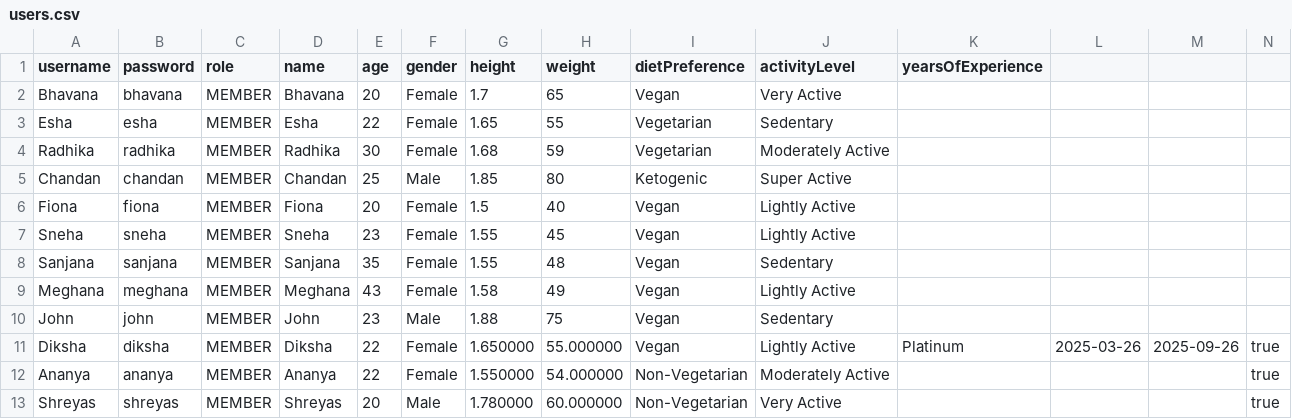
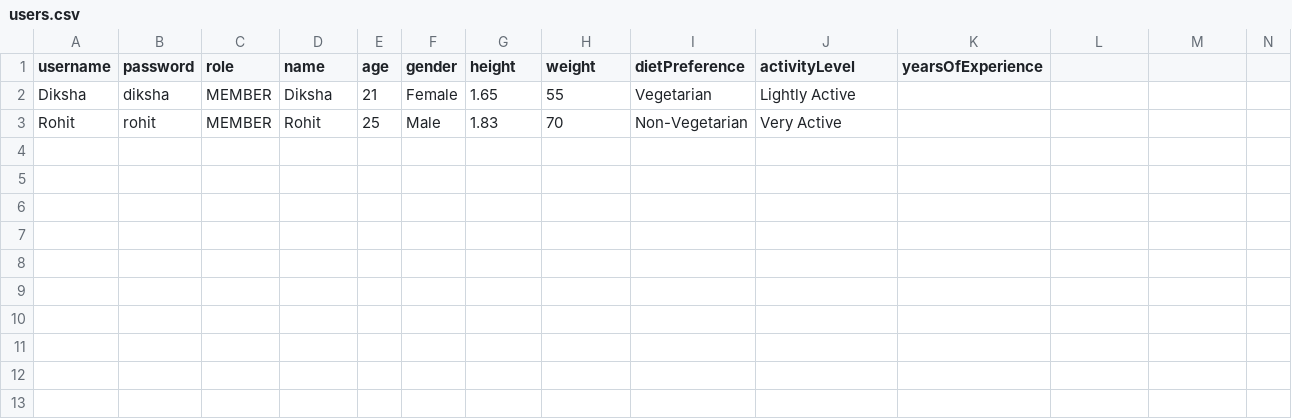
Before and after one commit to DikshaSrini/GymManagementApplication, a CSV file: GymManagement/users.csv, drawn as a sheet; removed rows and columns are numbered as before the commit, all else as after; the diff names each change by its address in the sheet, - before the commit and + after, or states it on an @@ line.

```diff
--- a/GymManagement/users.csv
+++ b/GymManagement/users.csv
-row 2: Bhavana | bhavana | MEMBER | Bhavana | 20 | Female | 1.7 | 65 | Vegan | Very Active
-row 3: Esha | esha | MEMBER | Esha | 22 | Female | 1.65 | 55 | Vegetarian | Sedentary
-row 4: Radhika | radhika | MEMBER | Radhika | 30 | Female | 1.68 | 59 | Vegetarian | Moderately Active
-row 5: Chandan | chandan | MEMBER | Chandan | 25 | Male | 1.85 | 80 | Ketogenic | Super Active
-row 6: Fiona | fiona | MEMBER | Fiona | 20 | Female | 1.5 | 40 | Vegan | Lightly Active
-row 7: Sneha | sneha | MEMBER | Sneha | 23 | Female | 1.55 | 45 | Vegan | Lightly Active
-row 8: Sanjana | sanjana | MEMBER | Sanjana | 35 | Female | 1.55 | 48 | Vegan | Sedentary
-row 9: Meghana | meghana | MEMBER | Meghana | 43 | Female | 1.58 | 49 | Vegan | Lightly Active
-row 10: John | john | MEMBER | John | 23 | Male | 1.88 | 75 | Vegan | Sedentary
-E2 (age): 22
+E2 (age): 21
-G2 (height): 1.650000
+G2 (height): 1.65
-H2 (weight): 55.000000
+H2 (weight): 55
-I2 (dietPreference): Vegan
+I2 (dietPreference): Vegetarian
-K2 (yearsOfExperience): Platinum
+K2 (yearsOfExperience): (empty)
-L2: 2025-03-26
+L2: (empty)
-M2: 2025-09-26
+M2: (empty)
-N2: true
+N2: (empty)
-row 12: Ananya | ananya | MEMBER | Ananya | 22 | Female | 1.550000 | 54.000000 | Non-Vegetarian | Moderately Active |  |  |  | true
-row 13: Shreyas | shreyas | MEMBER | Shreyas | 20 | Male | 1.780000 | 60.000000 | Non-Vegetarian | Very Active |  |  |  | true
+row 3: Rohit | rohit | MEMBER | Rohit | 25 | Male | 1.83 | 70 | Non-Vegetarian | Very Active
```
Also changed, not shown: 40 other files.
